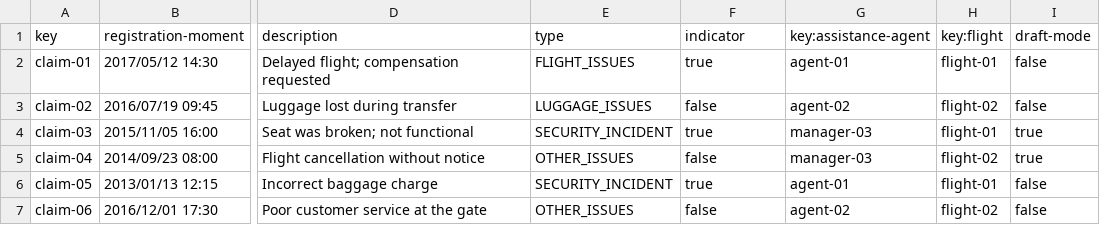
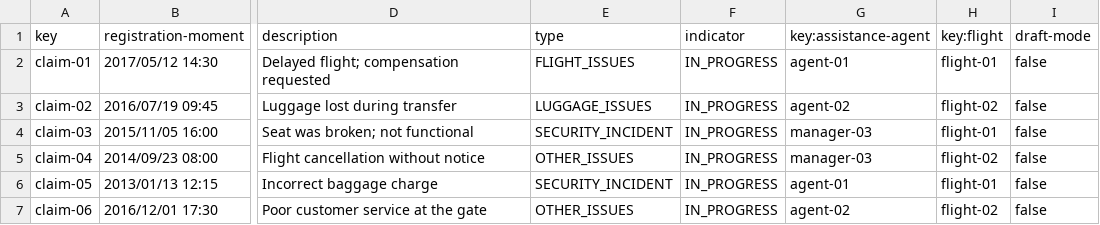
Before and after one commit to alenicbra/acme-ans, a CSV file: src/main/resources/WEB-INF/data/sample/claim.csv, drawn as a sheet; only a part is shown, gaps mark what is left out; the diff names each change by its address in the sheet, - before the commit and + after, or states it on an @@ line.

```diff
--- a/src/main/resources/WEB-INF/data/sample/claim.csv
+++ b/src/main/resources/WEB-INF/data/sample/claim.csv
-F2 (indicator): true
+F2 (indicator): IN_PROGRESS
-F3 (indicator): false
+F3 (indicator): IN_PROGRESS
-F4 (indicator): true
+F4 (indicator): IN_PROGRESS
-I4:I5 (draft-mode): true
+I4:I5 (draft-mode): false
-F5 (indicator): false
+F5 (indicator): IN_PROGRESS
-F6 (indicator): true
+F6 (indicator): IN_PROGRESS
-F7 (indicator): false
+F7 (indicator): IN_PROGRESS
```
Also changed, not shown: src/main/resources/WEB-INF/data/sample/assistance-agent.csv, src/main/resources/WEB-INF/data/sample/tracking-log.csv, 5 other files.
